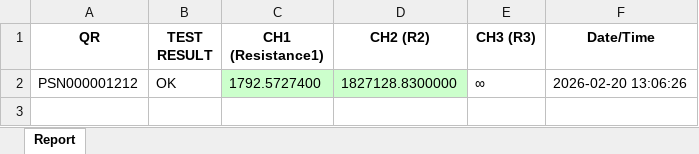
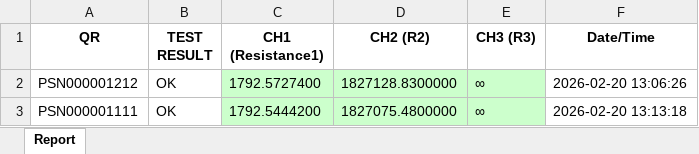
Before and after one commit to dip16igor/SDM4055A_Controller, an Excel workbook: examples/Boreas_2v1 — копия_2026-02-20.xlsx, sheet Report, drawn as a sheet; values as stored, in another font and other column widths than the file's, no borders; the diff names each change by its address in the sheet, - before the commit and + after, or states it on an @@ line.

Commit message:
feat(excel): add conditional formatting for open circuit indicator
Add Excel conditional formatting logic to treat infinity symbol (∞) as a valid
open circuit measurement by coloring cells green. This extends the OVERLOAD
handling feature to ensure consistency across all output formats.

```diff
--- a/examples/Boreas_2v1 — копия_2026-02-20.xlsx (sheet Report)
+++ b/examples/Boreas_2v1 — копия_2026-02-20.xlsx (sheet Report)
-E2 fill: none
+E2 fill: #CCFFCC
+row 3: PSN000001111 | OK | 1792.5444200 | 1827075.4800000 | ∞ | 2026-02-20 13:13:18
```
Also changed, not shown: 4 other files.
